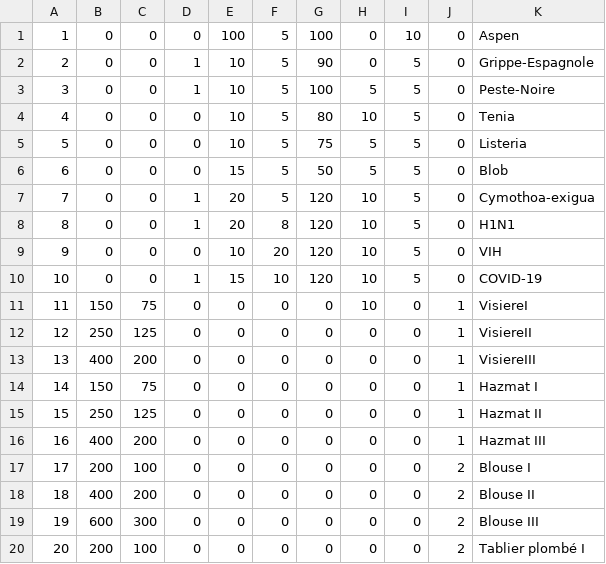
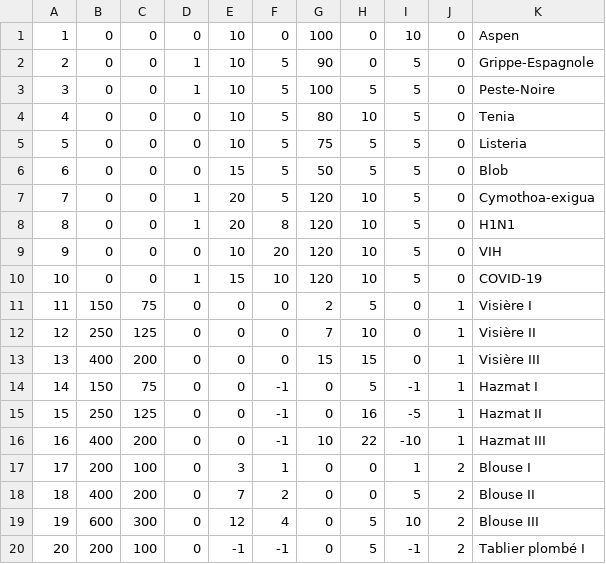
Before and after one commit to TarKhnarb/Rogue_Like, a CSV file: data/Objects.csv, drawn as a sheet; only a part is shown; the diff covers the shown part only.

Commit message:
Modif stats Objets

```diff
--- a/data/Objects.csv
+++ b/data/Objects.csv
@@ -1,2 +1,2 @@
-1,0,0,0,100,5,100,0,10,0,Aspen
+1,0,0,0,10,0,100,0,10,0,Aspen
 2,0,0,1,10,5,90,0,5,0,Grippe-Espagnole
@@ -10,11 +10,11 @@
 10,0,0,1,15,10,120,10,5,0,COVID-19
-11,150,75,0,0,0,0,10,0,1,VisiereI
-12,250,125,0,0,0,0,0,0,1,VisiereII
-13,400,200,0,0,0,0,0,0,1,VisiereIII
-14,150,75,0,0,0,0,0,0,1,Hazmat I
-15,250,125,0,0,0,0,0,0,1,Hazmat II
-16,400,200,0,0,0,0,0,0,1,Hazmat III
-17,200,100,0,0,0,0,0,0,2,Blouse I
-18,400,200,0,0,0,0,0,0,2,Blouse II
-19,600,300,0,0,0,0,0,0,2,Blouse III
-20,200,100,0,0,0,0,0,0,2,Tablier plombé I
+11,150,75,0,0,0,2,5,0,1,Visière I
+12,250,125,0,0,0,7,10,0,1,Visière II
+13,400,200,0,0,0,15,15,0,1,Visière III
+14,150,75,0,0,-1,0,5,-1,1,Hazmat I
+15,250,125,0,0,-1,0,16,-5,1,Hazmat II
+16,400,200,0,0,-1,10,22,-10,1,Hazmat III
+17,200,100,0,3,1,0,0,1,2,Blouse I
+18,400,200,0,7,2,0,0,5,2,Blouse II
+19,600,300,0,12,4,0,5,10,2,Blouse III
+20,200,100,0,-1,-1,0,5,-1,2,Tablier plombé I
```
Also changed, not shown: 84 edited cells elsewhere in this file.
